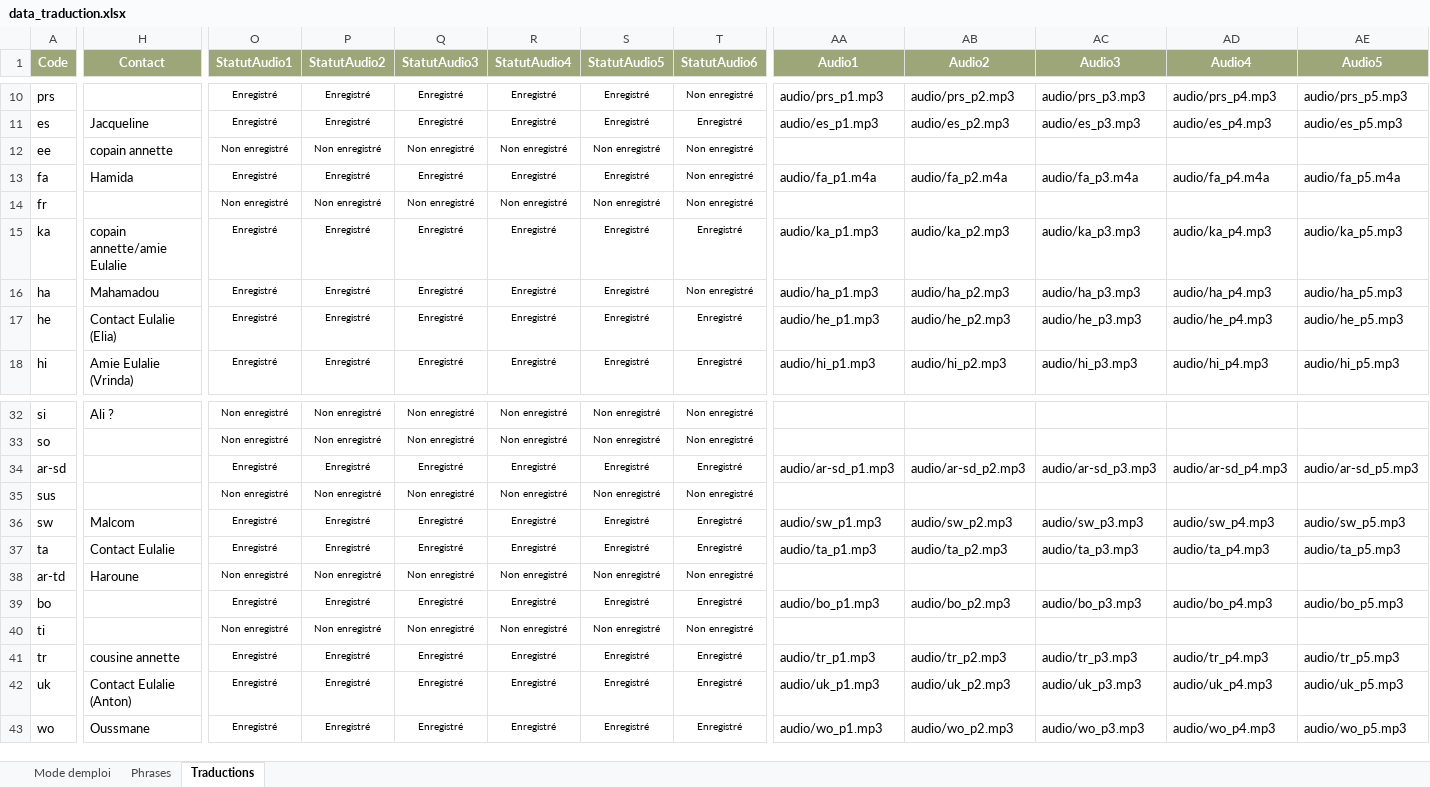
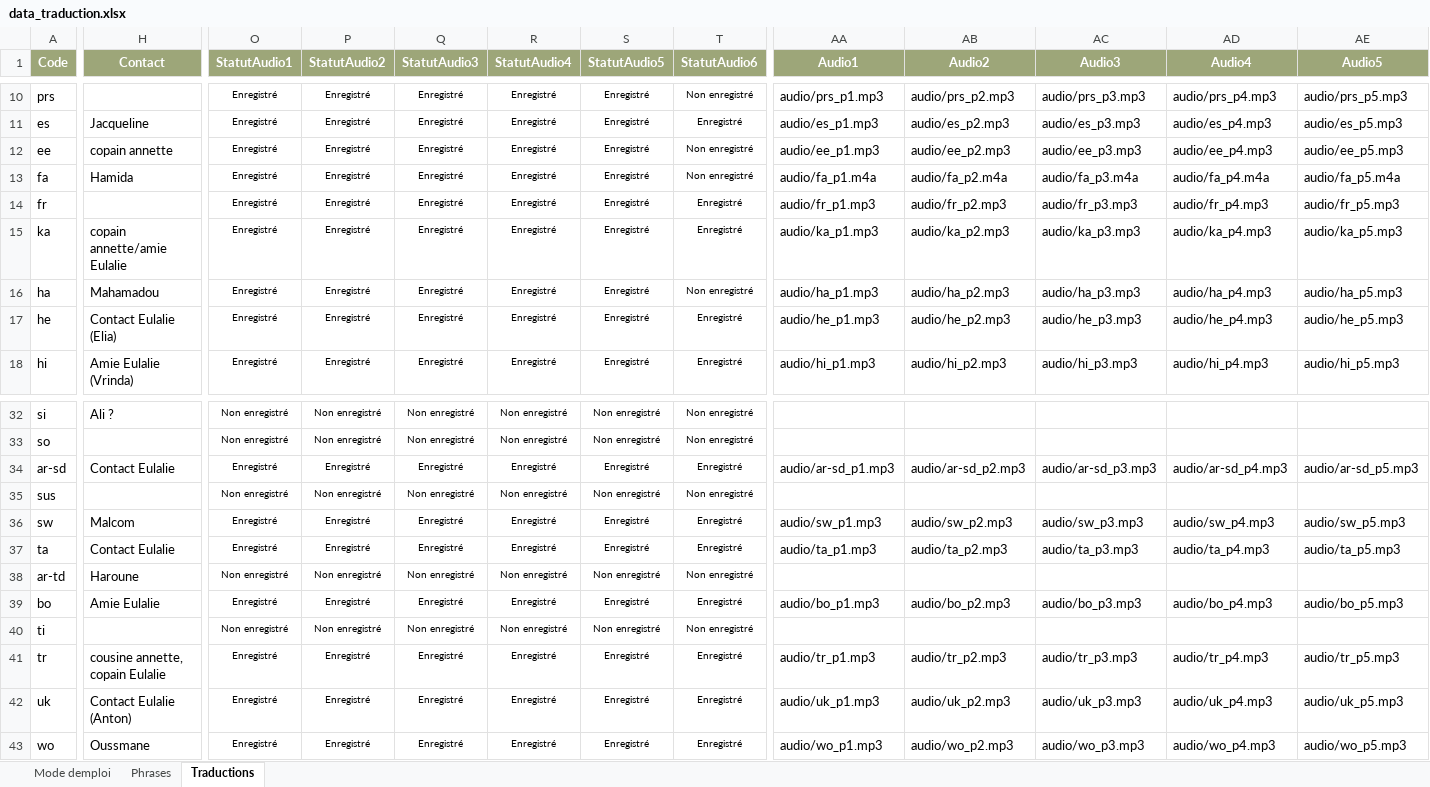
Before and after one commit to oasis-crf/oasis-crf.github.io, an Excel workbook: data_traduction.xlsx, sheet Traductions, drawn as a sheet; only a part is shown, gaps mark what is left out; values as stored, in another font and other column widths than the file's, no borders; conditional formats and table styles not drawn; the diff covers the shown part only; the diff names each change by its address in the sheet, - before the commit and + after, or states it on an @@ line.

```diff
--- a/data_traduction.xlsx (sheet Traductions)
+++ b/data_traduction.xlsx (sheet Traductions)
-O12 (StatutAudio1): Non enregistré
+O12 (StatutAudio1): Enregistré
-P12 (StatutAudio2): Non enregistré
+P12 (StatutAudio2): Enregistré
-Q12 (StatutAudio3): Non enregistré
+Q12 (StatutAudio3): Enregistré
-R12 (StatutAudio4): Non enregistré
+R12 (StatutAudio4): Enregistré
-S12 (StatutAudio5): Non enregistré
+S12 (StatutAudio5): Enregistré
-AA12 (Audio1): (empty)
+AA12 (Audio1): audio/ee_p1.mp3
-AB12 (Audio2): (empty)
+AB12 (Audio2): audio/ee_p2.mp3
-AC12 (Audio3): (empty)
+AC12 (Audio3): audio/ee_p3.mp3
-AD12 (Audio4): (empty)
+AD12 (Audio4): audio/ee_p4.mp3
-AE12 (Audio5): (empty)
+AE12 (Audio5): audio/ee_p5.mp3
-O14 (StatutAudio1): Non enregistré
+O14 (StatutAudio1): Enregistré
-P14 (StatutAudio2): Non enregistré
+P14 (StatutAudio2): Enregistré
-Q14 (StatutAudio3): Non enregistré
+Q14 (StatutAudio3): Enregistré
-R14 (StatutAudio4): Non enregistré
+R14 (StatutAudio4): Enregistré
-S14 (StatutAudio5): Non enregistré
+S14 (StatutAudio5): Enregistré
-T14 (StatutAudio6): Non enregistré
+T14 (StatutAudio6): Enregistré
-AA14 (Audio1): (empty)
+AA14 (Audio1): audio/fr_p1.mp3
-AB14 (Audio2): (empty)
+AB14 (Audio2): audio/fr_p2.mp3
-AC14 (Audio3): (empty)
+AC14 (Audio3): audio/fr_p3.mp3
-AD14 (Audio4): (empty)
+AD14 (Audio4): audio/fr_p4.mp3
-AE14 (Audio5): (empty)
+AE14 (Audio5): audio/fr_p5.mp3
-H34 (Contact): (empty)
+H34 (Contact): Contact Eulalie
-H39 (Contact): (empty)
+H39 (Contact): Amie Eulalie
-H41 (Contact): cousine annette
+H41 (Contact): cousine annette, copain Eulalie
```
Also changed, not shown: 1 edited cell elsewhere in this sheet, 11 other files.
